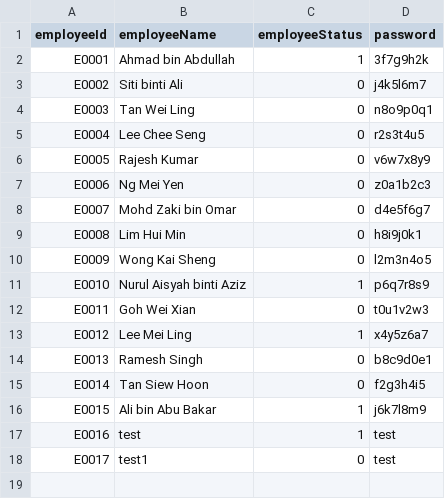
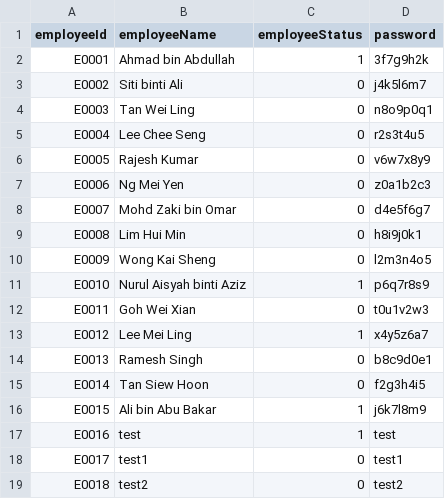
Before and after one commit to RuiZhe2004/FOP-ASSIGNMENT-OCC2-05, a CSV file: LeCars/src/data/employee.csv, drawn as a sheet.

```diff
--- a/LeCars/src/data/employee.csv
+++ b/LeCars/src/data/employee.csv
@@ -17,2 +17,3 @@ E0015,Ali bin Abu Bakar,1,j6k7l8m9
 E0016,test,1,test
-E0017,test1,0,test
+E0017,test1,0,test1
+E0018,test2,0,test2
```
Also changed, not shown: 2 other files.
